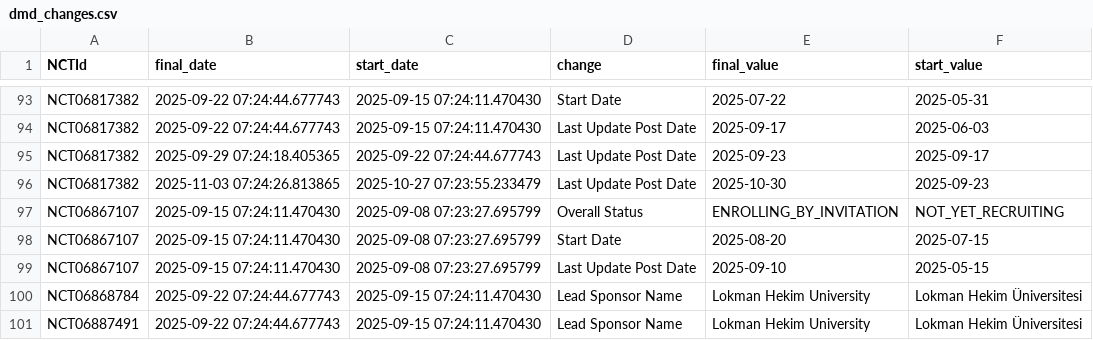
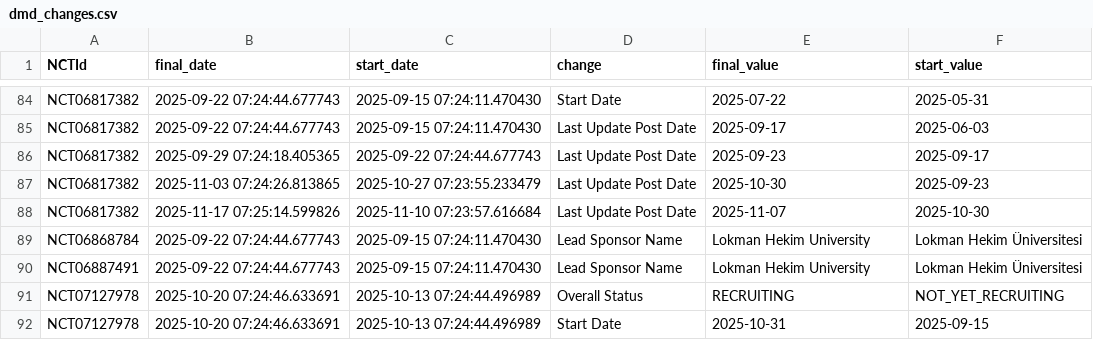
Before and after one commit to dgarzon11/DMD, a CSV file: data/dmd_changes.csv, drawn as a sheet; only a part is shown, gaps mark what is left out; the shorter side is filled out with more unchanged rows; the diff covers the shown part only.

```diff
--- a/data/dmd_changes.csv
+++ b/data/dmd_changes.csv
@@ -106,5 +98,3 @@ NCT06817382,2025-09-29 07:24:18.405365,2025-09-22 07:24:44.677743,Last Update Po
 NCT06817382,2025-11-03 07:24:26.813865,2025-10-27 07:23:55.233479,Last Update Post Date,2025-10-30,2025-09-23
-NCT06867107,2025-09-15 07:24:11.470430,2025-09-08 07:23:27.695799,Overall Status,ENROLLING_BY_INVITATION,NOT_YET_RECRUITING
-NCT06867107,2025-09-15 07:24:11.470430,2025-09-08 07:23:27.695799,Start Date,2025-08-20,2025-07-15
-NCT06867107,2025-09-15 07:24:11.470430,2025-09-08 07:23:27.695799,Last Update Post Date,2025-09-10,2025-05-15
+NCT06817382,2025-11-17 07:25:14.599826,2025-11-10 07:23:57.616684,Last Update Post Date,2025-11-07,2025-10-30
 NCT06868784,2025-09-22 07:24:44.677743,2025-09-15 07:24:11.470430,Lead Sponsor Name,Lokman Hekim University,Lokman Hekim Üniversitesi
```
Also changed, not shown: 6 added rows and 18 removed rows elsewhere in this file, data/dmd_current.csv, 1 other file.
